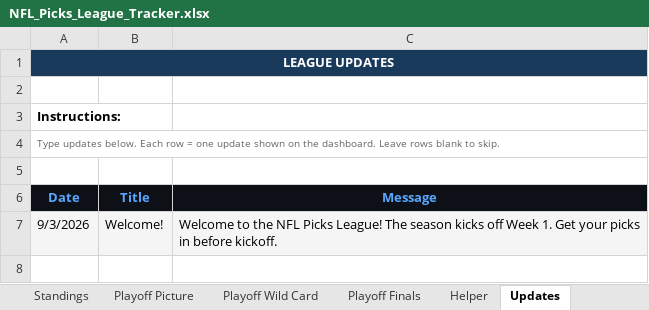
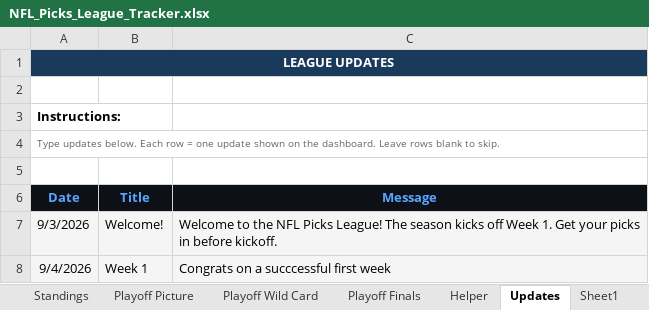
Before and after one commit to eloeser-1147/NFL-Picks-League, an Excel workbook: NFL_Picks_League_Tracker.xlsx, sheet Updates, drawn as a sheet; values as stored, in another font and other column widths than the file's, no borders; the diff names each change by its address in the sheet, - before the commit and + after, or states it on an @@ line.

```diff
--- a/NFL_Picks_League_Tracker.xlsx (sheet Updates)
+++ b/NFL_Picks_League_Tracker.xlsx (sheet Updates)
+sheet tab: Sheet1
+row 8: 9/4/2026 | Week 1 | Congrats on a succcessful first week
```
Also changed, not shown: sheet Standings, sheet Helper, sheet Wk 13-18 Input, sheet Playoff Picture.
